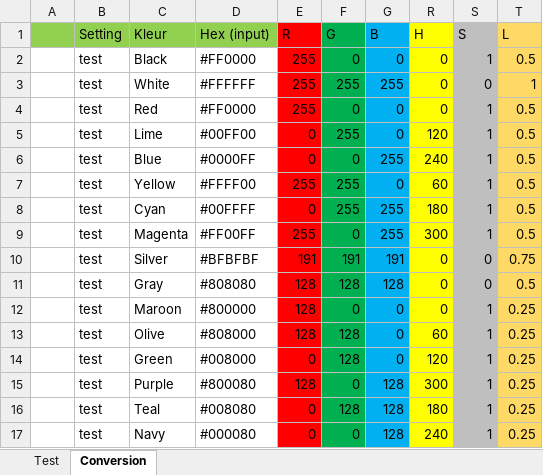
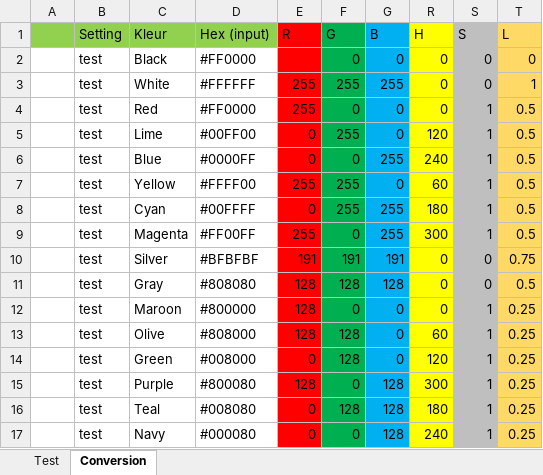
Before and after one commit to TetrioX/2019-2020-PnOCW-team-1, an Excel workbook: test2-colors/PnoColorTest.xlsx, sheet Conversion, drawn as a sheet; values as stored, in another font and other column widths than the file's, no borders; the diff names each change by its address in the sheet, - before the commit and + after, or states it on an @@ line.

Commit message:
excel test

```diff
--- a/test2-colors/PnoColorTest.xlsx (sheet Conversion)
+++ b/test2-colors/PnoColorTest.xlsx (sheet Conversion)
-E2 (R): 255
+E2 (R): (empty)
-S2 (S): 1
+S2 (S): 0
-T2 (L): 0.5
+T2 (L): 0
```
Also changed, not shown: hidden cells.
